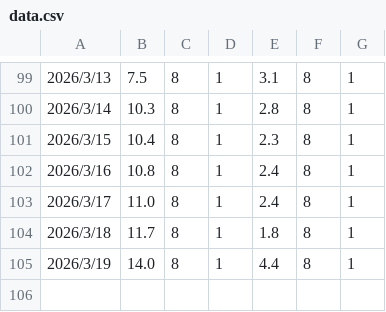
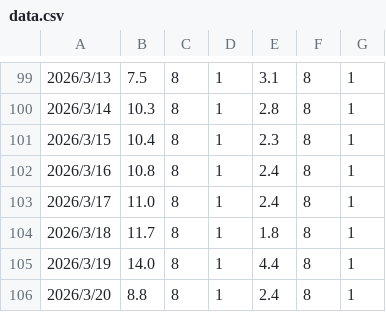
Before and after one commit to gojiroma/diary, a CSV file: data.csv, drawn as a sheet; only a part is shown, gaps mark what is left out; the diff names each change by its address in the sheet, - before the commit and + after, or states it on an @@ line.

Commit message:
update weather data

```diff
--- a/data.csv
+++ b/data.csv
+row 106: 2026/3/20 | 8.8 | 8 | 1 | 2.4 | 8 | 1
```
